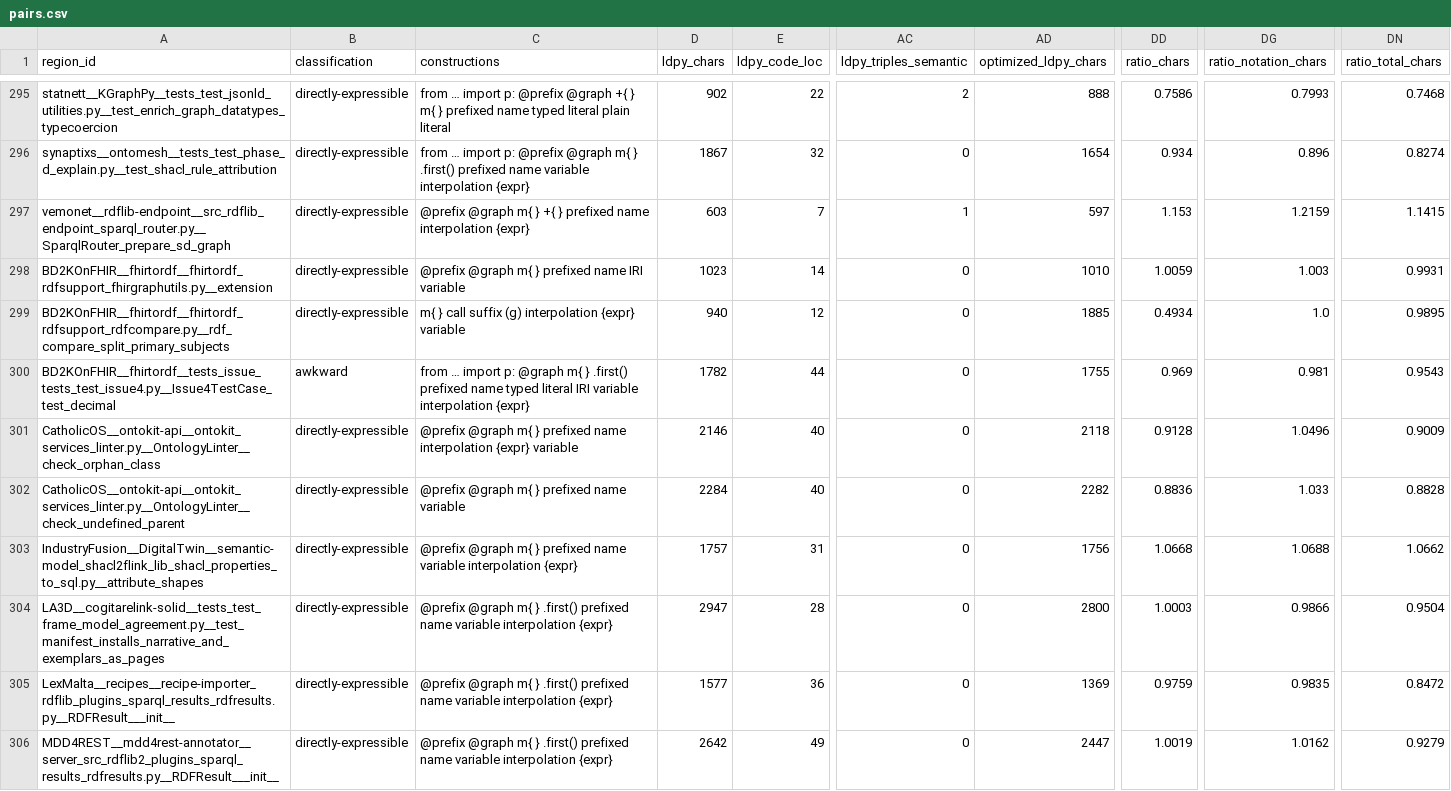
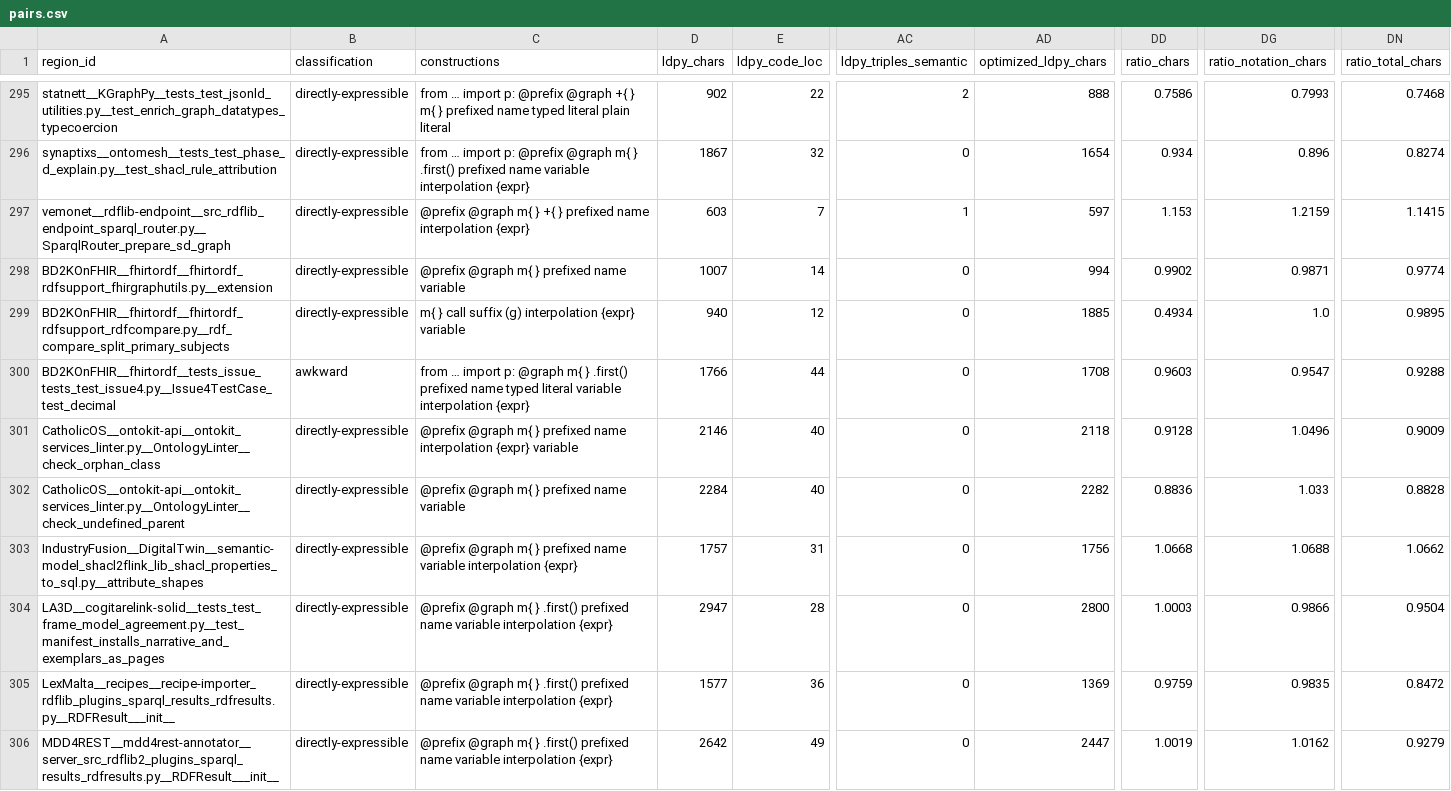
Before and after one commit to linked-data-python/corpus-study, a CSV file: results/summary/pairs.csv, drawn as a sheet; only a part is shown, gaps mark what is left out; the diff covers the shown part only; the diff names each change by its address in the sheet, - before the commit and + after, or states it on an @@ line.

Commit message:
Régions FHIR : noms à point écrits fhir:X\.y (échappement Turtle lu par ldpy c0e1ca6) dans cinq régions BD2KOnFHIR, cinq contrôles OK chacune ; résultats rejoués, funnel § 5.6 à jour

```diff
--- a/results/summary/pairs.csv
+++ b/results/summary/pairs.csv
-C298 (constructions): @prefix @graph m{ } prefixed name IRI variable
+C298 (constructions): @prefix @graph m{ } prefixed name variable
-D298 (ldpy_chars): 1023
+D298 (ldpy_chars): 1007
-AD298 (optimized_ldpy_chars): 1010
+AD298 (optimized_ldpy_chars): 994
-DD298 (ratio_chars): 1.0059
+DD298 (ratio_chars): 0.9902
-DG298 (ratio_notation_chars): 1.003
+DG298 (ratio_notation_chars): 0.9871
-DN298 (ratio_total_chars): 0.9931
+DN298 (ratio_total_chars): 0.9774
-C300 (constructions): …typed literal IRI variable interpolation…
+C300 (constructions): …typed literal variable interpolation…
-D300 (ldpy_chars): 1782
+D300 (ldpy_chars): 1766
-AD300 (optimized_ldpy_chars): 1755
+AD300 (optimized_ldpy_chars): 1708
-DD300 (ratio_chars): 0.969
+DD300 (ratio_chars): 0.9603
-DG300 (ratio_notation_chars): 0.981
+DG300 (ratio_notation_chars): 0.9547
-DN300 (ratio_total_chars): 0.9543
+DN300 (ratio_total_chars): 0.9288
```
Also changed, not shown: 63 edited cells elsewhere in this file, results/summary/aggregate_bands.csv, results/summary/aggregate_constructions.csv, 30 other files.
